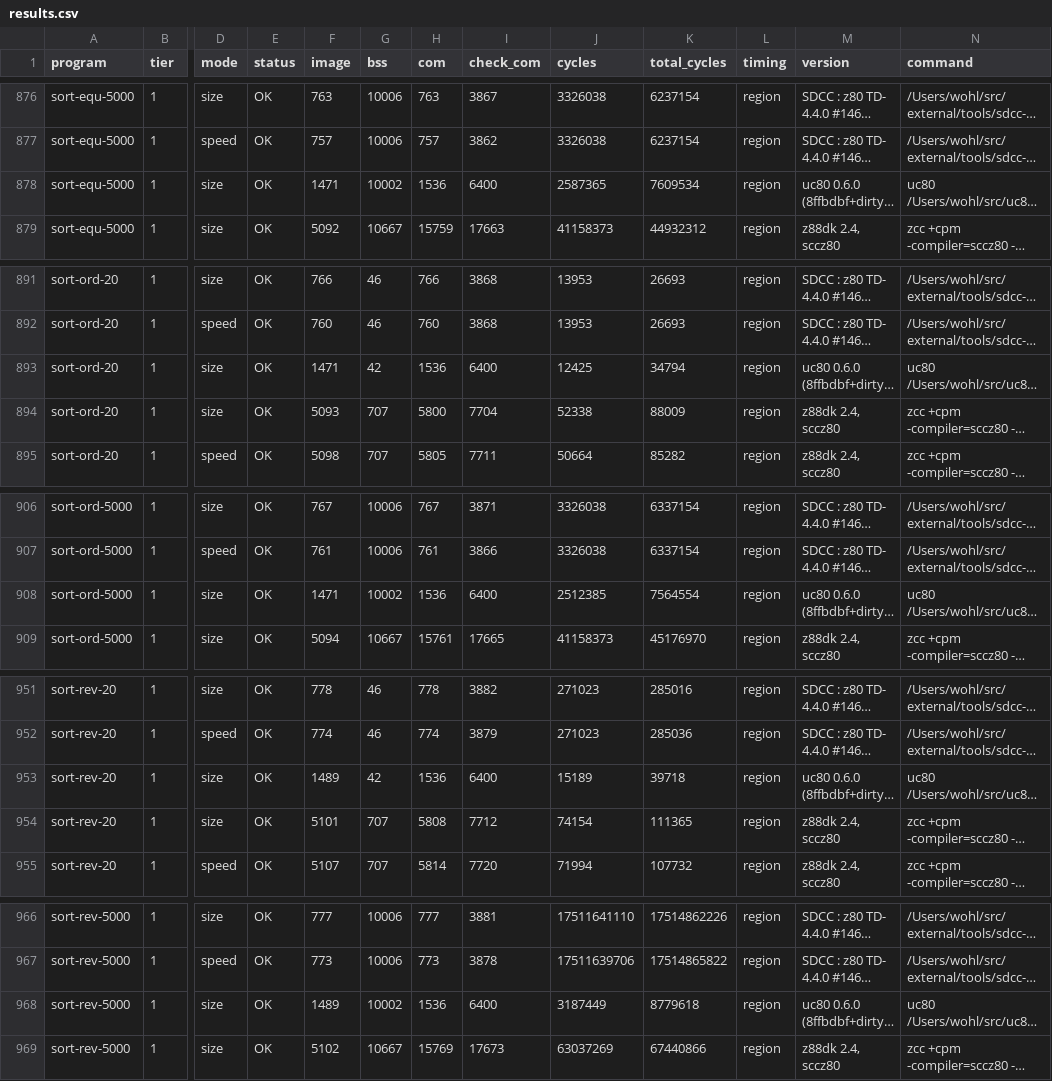
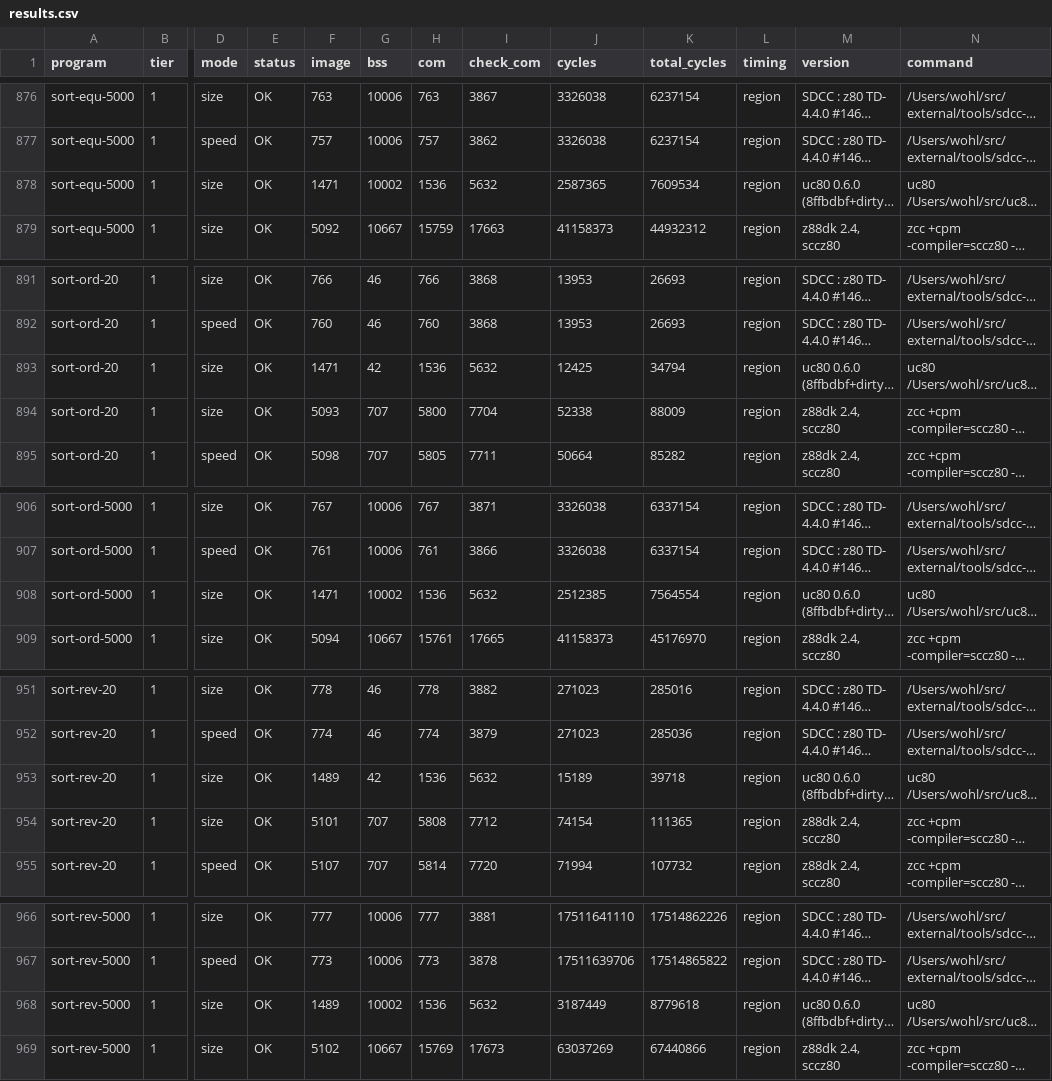
Before and after one commit to avwohl/uc80, a CSV file: bench/results/results.csv, drawn as a sheet; only a part is shown, gaps mark what is left out; long unchanged cells end in …; the diff covers the shown part only; the diff names each change by its address in the sheet, - before the commit and + after, or states it on an @@ line.

```diff
--- a/bench/results/results.csv
+++ b/bench/results/results.csv
-I878 (check_com): 6400
+I878 (check_com): 5632
-I893 (check_com): 6400
+I893 (check_com): 5632
-I908 (check_com): 6400
+I908 (check_com): 5632
-I953 (check_com): 6400
+I953 (check_com): 5632
-I968 (check_com): 6400
+I968 (check_com): 5632
```
Also changed, not shown: 11 edited cells elsewhere in this file, 17 other files.
